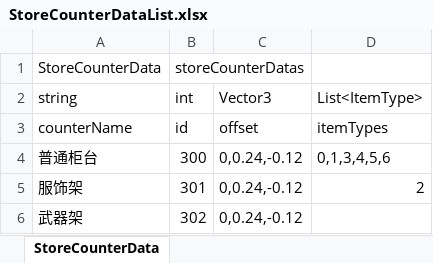
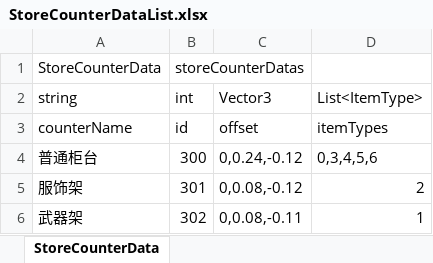
Before and after one commit to shanflyer/Rune-Factory, an Excel workbook: Datas/StoreCounterDataList.xlsx, sheet StoreCounterData, drawn as a sheet; values as stored, in another font and other column widths than the file's, no borders; the diff names each change by its address in the sheet, - before the commit and + after, or states it on an @@ line.

```diff
--- a/Datas/StoreCounterDataList.xlsx (sheet StoreCounterData)
+++ b/Datas/StoreCounterDataList.xlsx (sheet StoreCounterData)
-D4 (List<ItemType>): 0,1,3,4,5,6
+D4 (List<ItemType>): 0,3,4,5,6
-C5 (Vector3): 0,0.24,-0.12
+C5 (Vector3): 0,0.08,-0.12
-C6 (Vector3): 0,0.24,-0.12
+C6 (Vector3): 0,0.08,-0.11
-D6 (List<ItemType>): (empty)
+D6 (List<ItemType>): 1
```
Also changed, not shown: Datas/HomeEquipmentData.xlsx, 12 other files.
